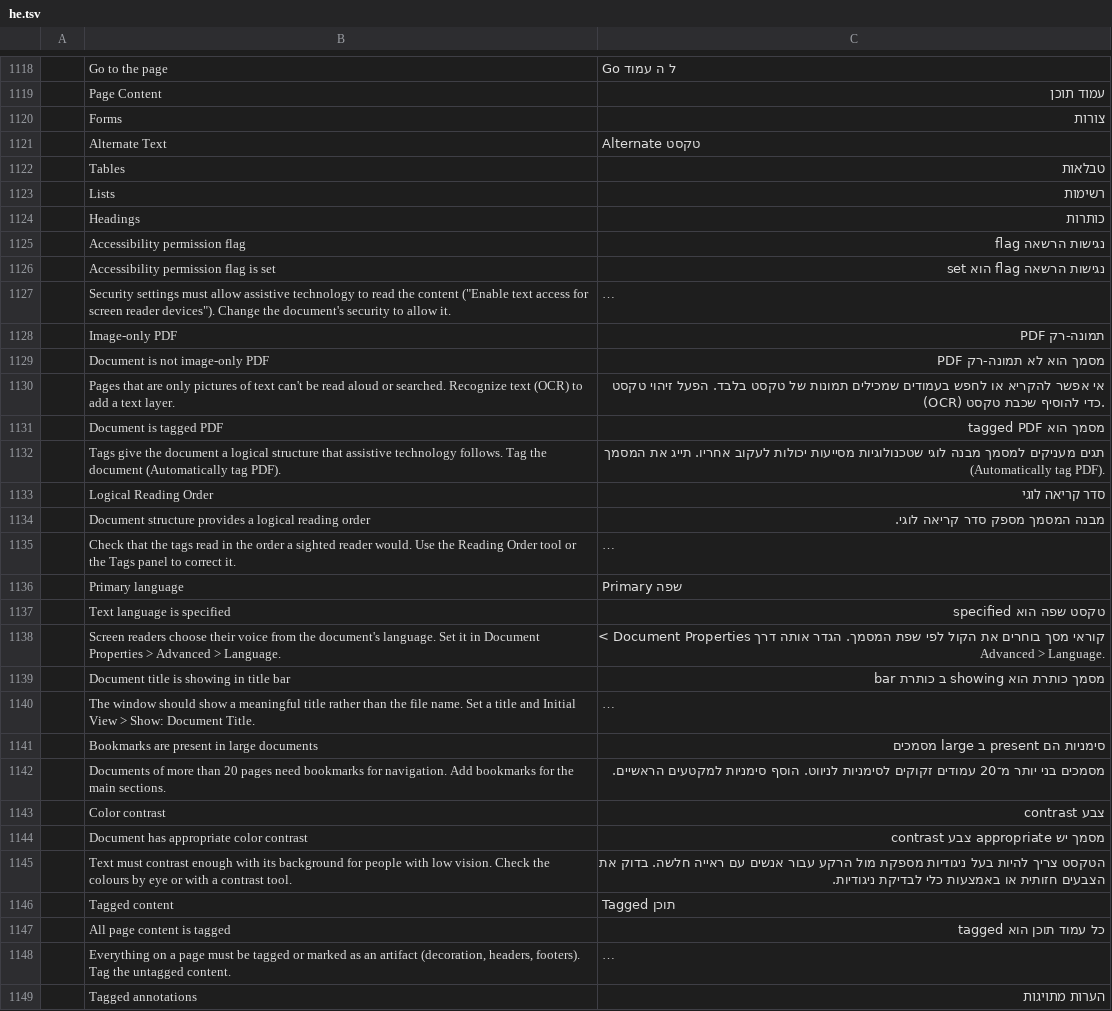
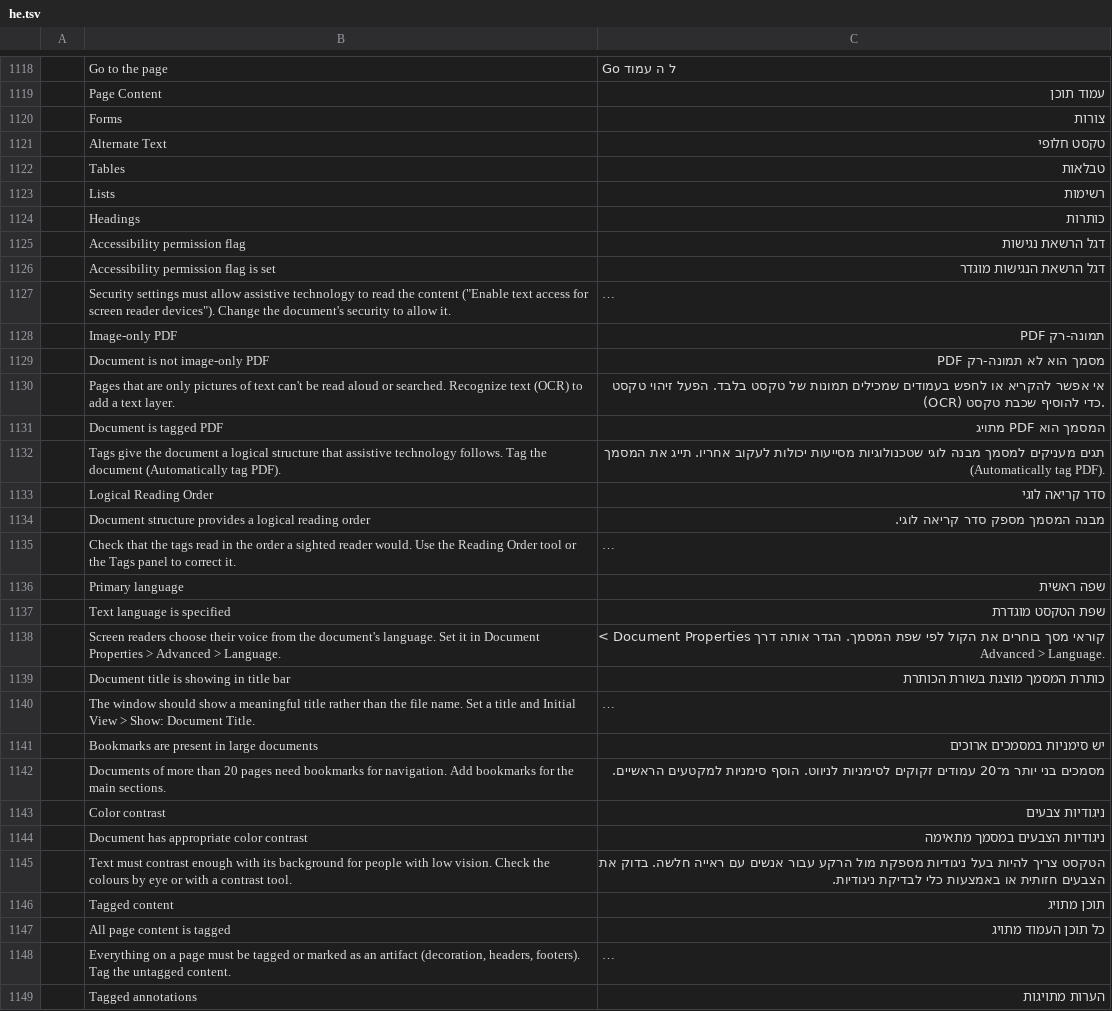
Before and after one commit to shneyni/pdfcraft, a TSV file: crates/ui-egui/src/i18n/he.tsv, drawn as a sheet; only a part is shown, gaps mark what is left out; long unchanged cells end in …; the diff covers the shown part only; the diff names each change by its address in the sheet, - before the commit and + after, or states it on an @@ line.

```diff
--- a/crates/ui-egui/src/i18n/he.tsv
+++ b/crates/ui-egui/src/i18n/he.tsv
-C1121: Alternate טקסט
+C1121: טקסט חלופי
-C1125: נגישות הרשאה flag
+C1125: דגל הרשאת נגישות
-C1126: נגישות הרשאה flag הוא set
+C1126: דגל הרשאת הנגישות מוגדר
-C1131: מסמך הוא tagged PDF
+C1131: המסמך הוא PDF מתויג
-C1136: Primary שפה
+C1136: שפה ראשית
-C1137: טקסט שפה הוא specified
+C1137: שפת הטקסט מוגדרת
-C1139: מסמך כותרת הוא showing ב כותרת bar
+C1139: כותרת המסמך מוצגת בשורת הכותרת
-C1141: סימניות הם present ב large מסמכים
+C1141: יש סימניות במסמכים ארוכים
-C1143: צבע contrast
+C1143: ניגודיות צבעים
-C1144: מסמך יש appropriate צבע contrast
+C1144: ניגודיות הצבעים במסמך מתאימה
-C1146: Tagged תוכן
+C1146: תוכן מתויג
-C1147: כל עמוד תוכן הוא tagged
+C1147: כל תוכן העמוד מתויג
```
Also changed, not shown: 106 edited cells elsewhere in this file.
